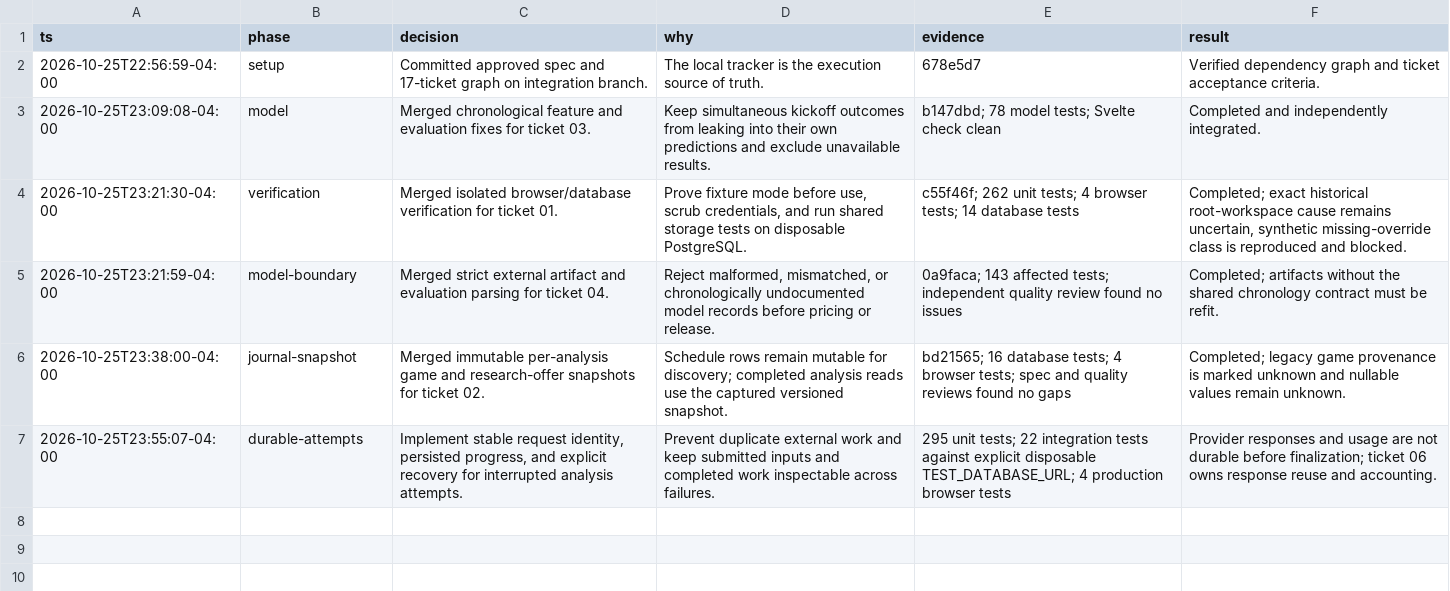
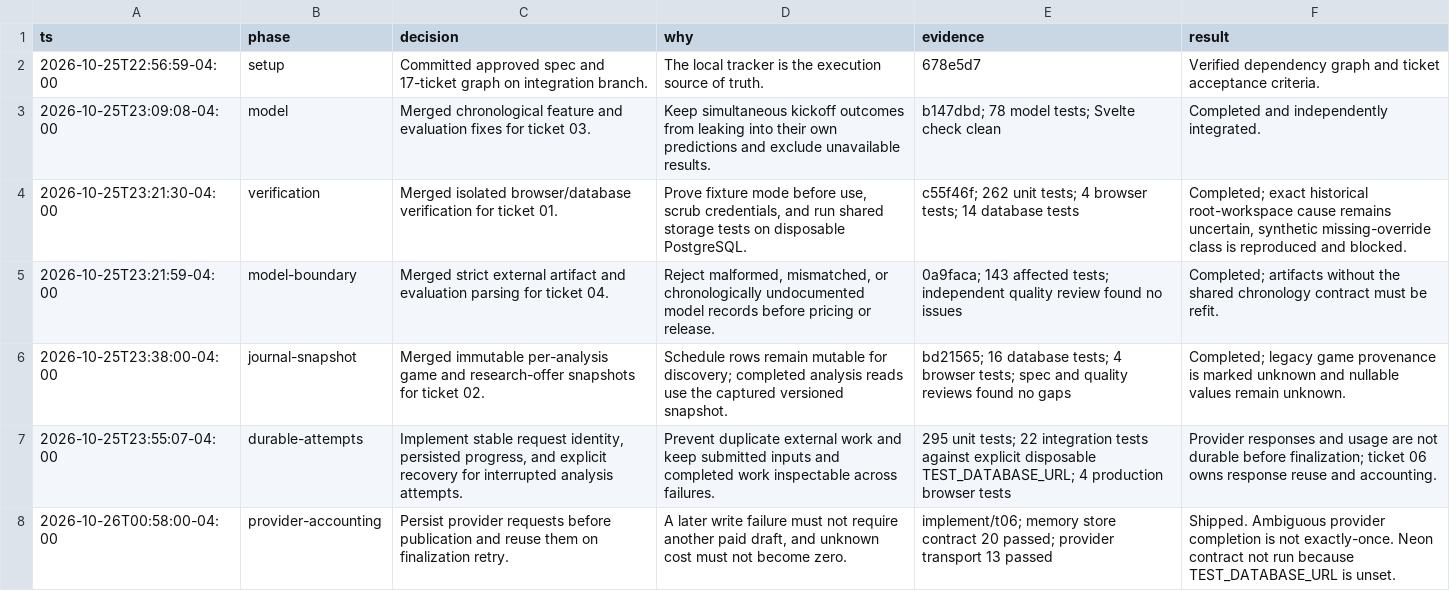
Before and after one commit to Fchery87/pocketcheck, a TSV file: .scratch/pocketcheck-trust-and-journal/decisions.tsv, drawn as a sheet; the diff names each change by its address in the sheet, - before the commit and + after, or states it on an @@ line.

Commit message:
Persist provider responses and combined usage before publication.
Reuse a durable response when finalization fails, keep unknown cost unknown, and require a new attempt after ambiguous provider completion.

```diff
--- a/.scratch/pocketcheck-trust-and-journal/decisions.tsv
+++ b/.scratch/pocketcheck-trust-and-journal/decisions.tsv
+row 8: 2026-10-26T00:58:00-04:00 | provider-accounting | Persist provider requests before publication and reuse them on finalization retry. | A later write failure must not require another paid draft, and unknown cost must not become zero. | implement/t06; memory store contract 20 passed; provider transport 13 passed | Shipped. Ambiguous provider completion is not exactly-once. Neon contract not run because TEST_DATABASE_URL is unset.
```
Also changed, not shown: 12 other files.
